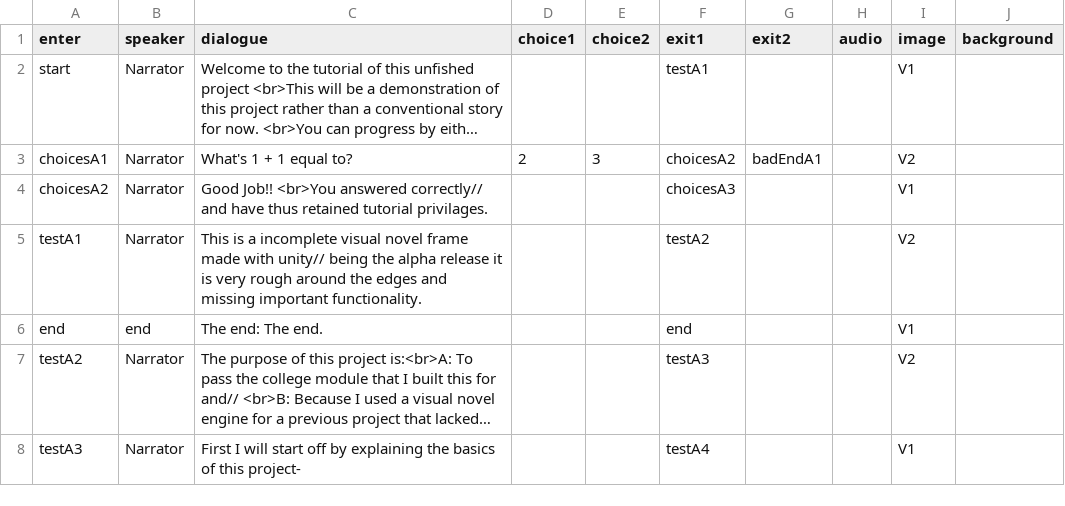
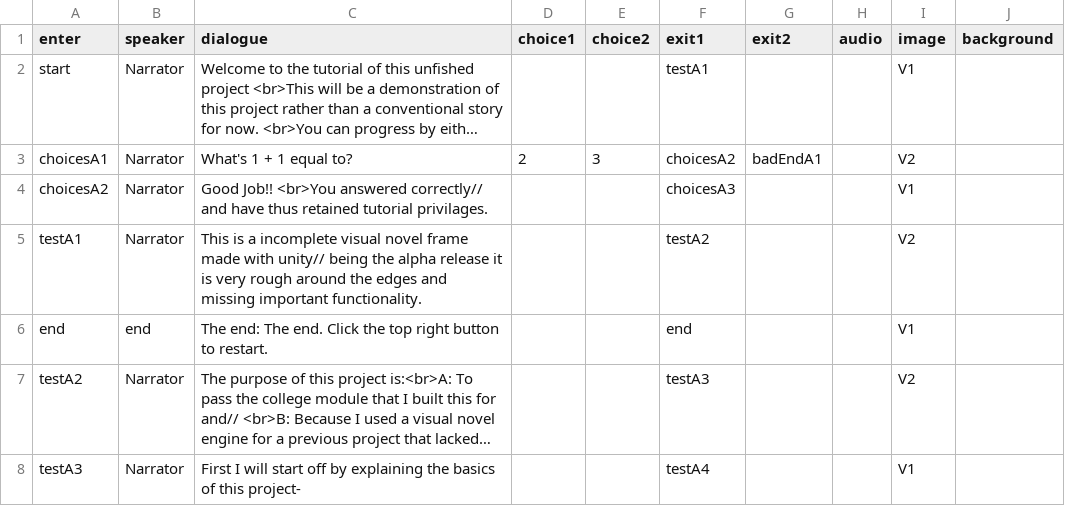
Before and after one commit to NuOrpheus/MultiVitaminGummies, a CSV file: Assets/Resources/dialogue.csv, drawn as a sheet; only a part is shown; long unchanged cells end in …; the diff names each change by its address in the sheet, - before the commit and + after, or states it on an @@ line.

```diff
--- a/Assets/Resources/dialogue.csv
+++ b/Assets/Resources/dialogue.csv
-C6 (dialogue): The end: The end.
+C6 (dialogue): The end: The end. Click the top right button to restart.
```
Also changed, not shown: 26 other files.
